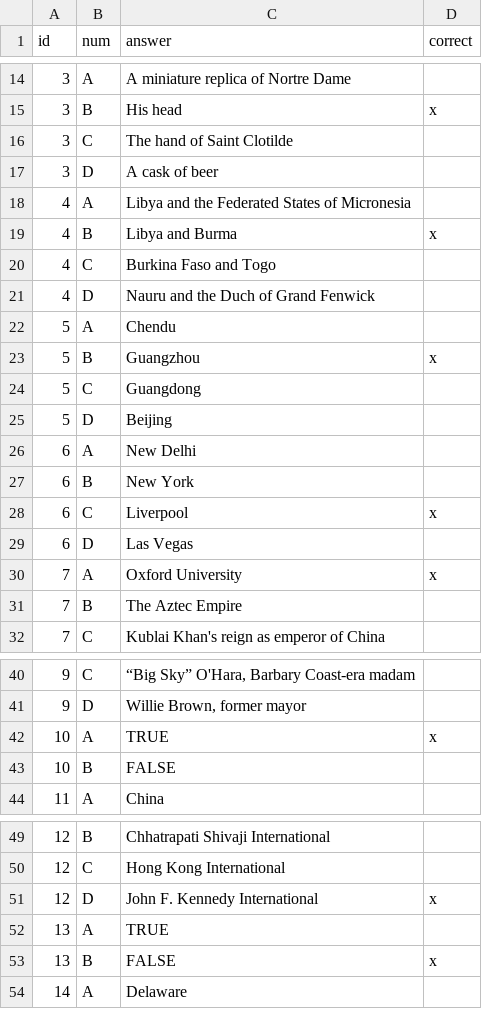
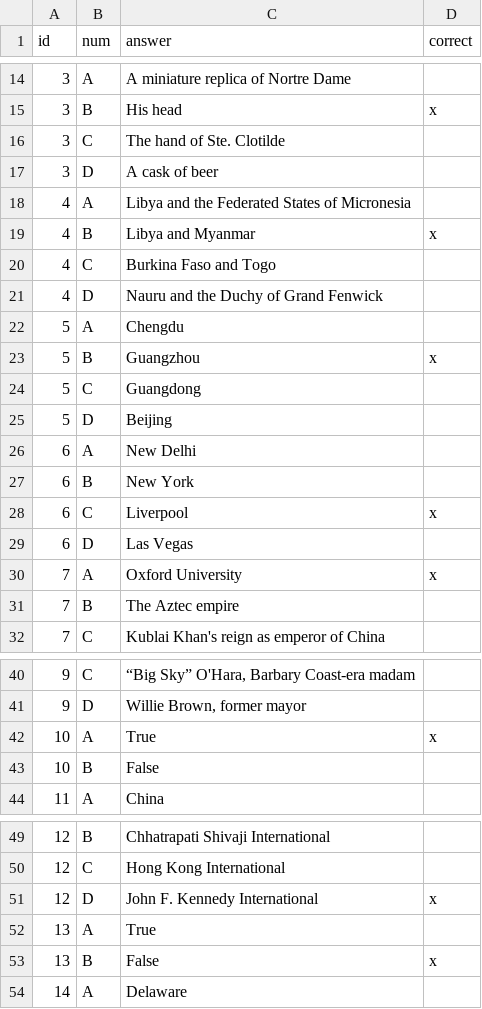
Before and after one commit to sfchronicle/quiz-template, a CSV file: data/spud_answers_data.csv, drawn as a sheet; only a part is shown, gaps mark what is left out.

```diff
--- a/data/spud_answers_data.csv
+++ b/data/spud_answers_data.csv
@@ -15,9 +15,9 @@ id,num,answer,correct
 3,B,His head,x
-3,C,The hand of Saint Clotilde,
+3,C,The hand of Ste. Clotilde,
 3,D,A cask of beer,
 4,A,Libya and the Federated States of Micronesia,
-4,B,Libya and Burma,x
+4,B,Libya and Myanmar,x
 4,C,Burkina Faso and Togo,
-4,D,Nauru and the Duch of Grand Fenwick,
-5,A,Chendu,
+4,D,Nauru and the Duchy of Grand Fenwick,
+5,A,Chengdu,
 5,B,Guangzhou,x
@@ -30,3 +30,3 @@ id,num,answer,correct
 7,A,Oxford University,x
-7,B,The Aztec Empire,
+7,B,The Aztec empire,
 7,C,Kublai Khan's reign as emperor of China,
@@ -41,4 +41,4 @@ id,num,answer,correct
 9,D,"Willie Brown, former mayor",
-10,A,TRUE,x
-10,B,FALSE,
+10,A,True,x
+10,B,False,
 11,A,China,
@@ -51,4 +51,4 @@ id,num,answer,correct
 12,D,John F. Kennedy International,x
-13,A,TRUE,
-13,B,FALSE,x
+13,A,True,
+13,B,False,x
 14,A,Delaware,
```
Also changed, not shown: data/spud_quiz_data.csv, 2 other files.
